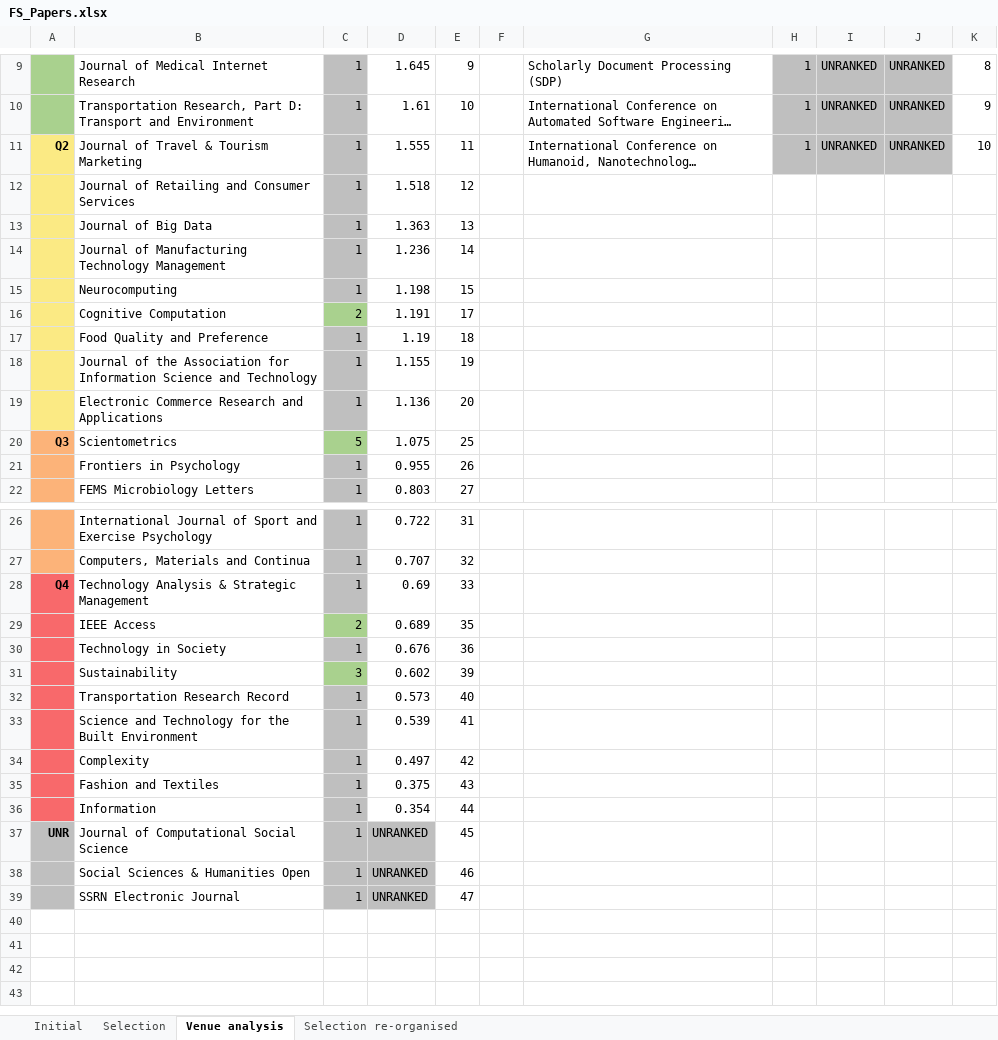
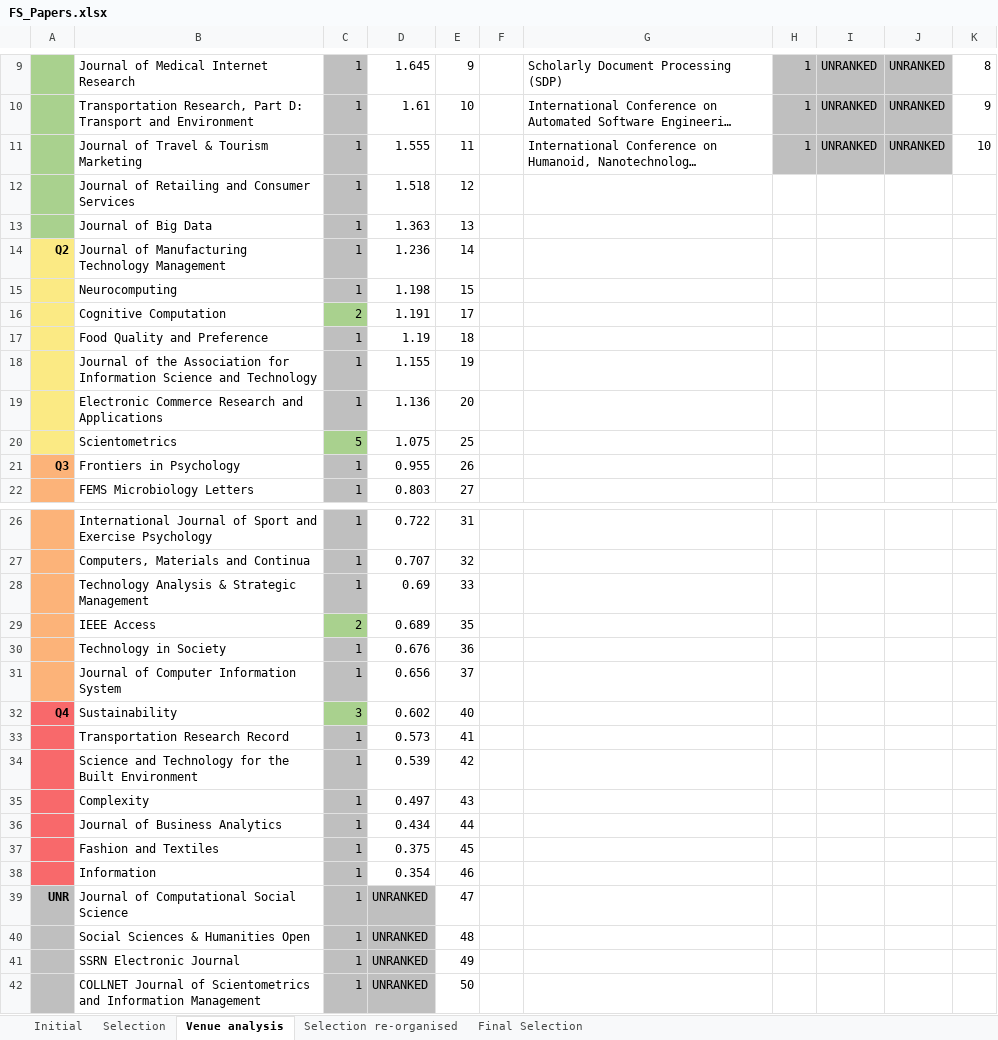
Before and after one commit to iberius96/Msc_Thesis, an Excel workbook: References/Snowballing/Forward snowballing (Incoming citations)/FS_Papers.xlsx, sheet Venue analysis, drawn as a sheet; only a part is shown, gaps mark what is left out; long unchanged cells end in …; values as stored, in another font and other column widths than the file's, no borders; conditional formats not drawn; addresses are those after the commit; the diff names each change by its address in the sheet, - before the commit and + after, or states it on an @@ line.

```diff
--- a/References/Snowballing/Forward snowballing (Incoming citations)/FS_Papers.xlsx (sheet Venue analysis)
+++ b/References/Snowballing/Forward snowballing (Incoming citations)/FS_Papers.xlsx (sheet Venue analysis)
+sheet tab: Final Selection
-A11: Q2
+A11: (empty)
-A11:A13 fill: #FBEA84
+A11:A13 fill: #A9D18E
-A14: (empty)
+A14: Q2
-A20: Q3
+A20: (empty)
-A20 fill: #FCB379
+A20 fill: #FBEA84
-A21: (empty)
+A21: Q3
-A28: Q4
+A28: (empty)
-A28:A30 fill: #F8696B
+A28:A30 fill: #FCB379
+row 31:  | Journal of Computer Information System | 1 | 0.656 | 37
-A32: (empty)
+A32: Q4
-E32: 39
+E32: 40
-E33: 40
+E33: 41
-E34: 41
+E34: 42
-E35: 42
+E35: 43
+row 36:  | Journal of Business Analytics | 1 | 0.434 | 44
-E37: 43
+E37: 45
-E38: 44
+E38: 46
-E39: 45
+E39: 47
-E40: 46
+E40: 48
-E41: 47
+E41: 49
+row 42:  | COLLNET Journal of Scientometrics and Information Management | 1 | UNRANKED | 50
```
Also changed, not shown: sheet Selection re-organised, sheet Selection, 12 other files.
